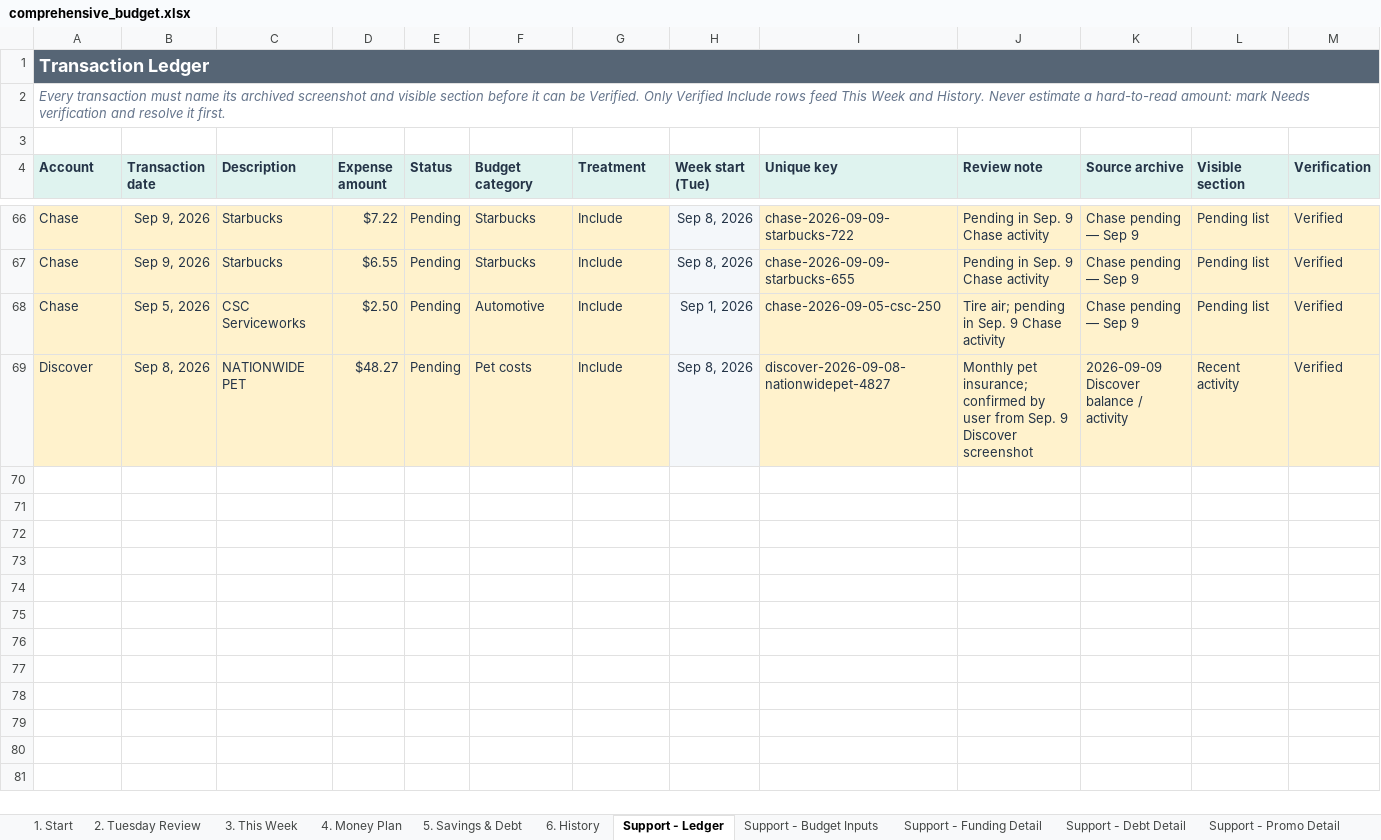
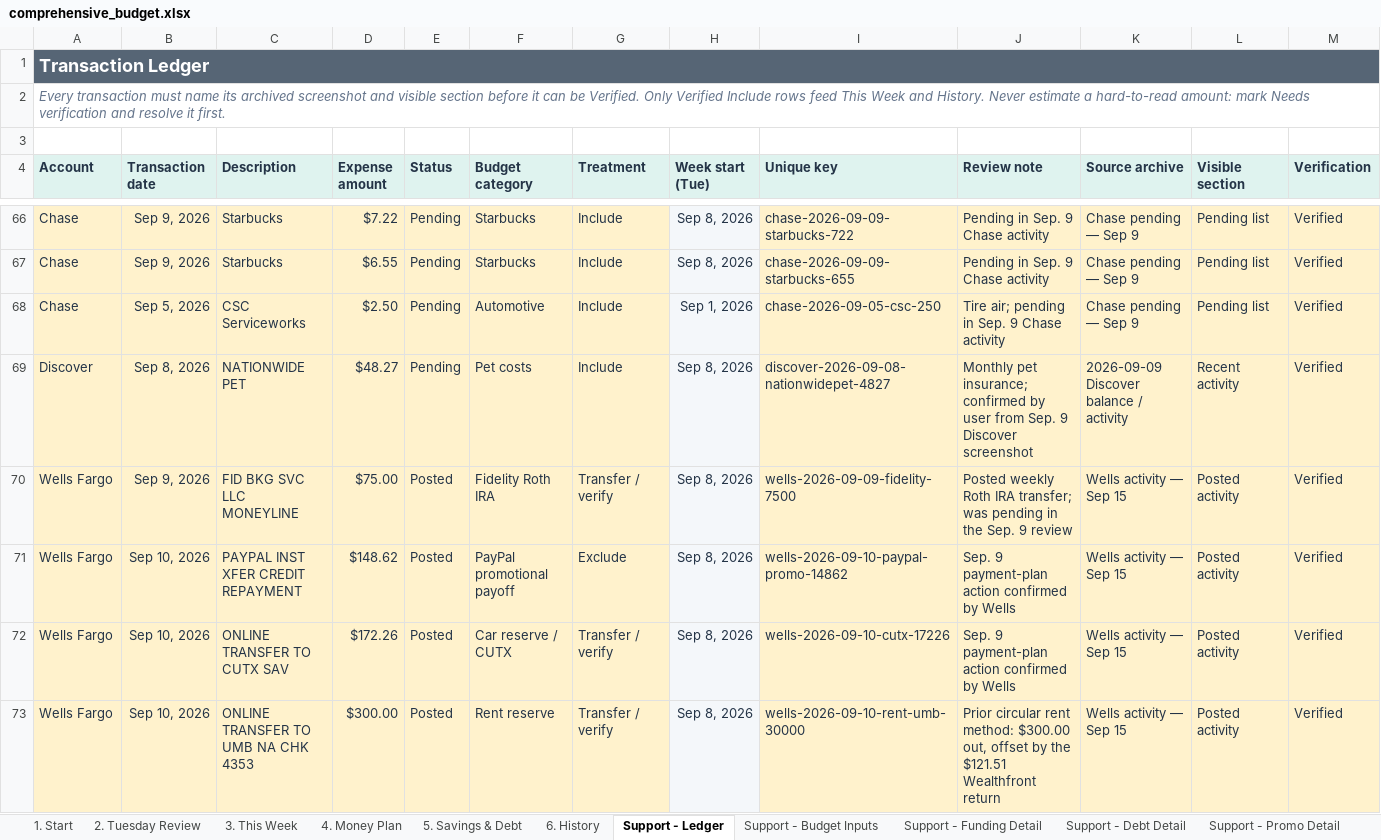
Before and after one commit to benjaminrobertburton-max/Budget, an Excel workbook: outputs/01a04fdf-3751-72e2-88f1-daf19b8b9d1d/comprehensive_budget.xlsx, sheet Support - Ledger, drawn as a sheet; only a part is shown, gaps mark what is left out; values as stored, in another font and other column widths than the file's, no borders; conditional formats not drawn; the diff covers the shown part only; the diff names each change by its address in the sheet, - before the commit and + after, or states it on an @@ line.

Commit message:
Record Wells import and reset source checklist

```diff
--- a/outputs/01a04fdf-3751-72e2-88f1-daf19b8b9d1d/comprehensive_budget.xlsx (sheet Support - Ledger)
+++ b/outputs/01a04fdf-3751-72e2-88f1-daf19b8b9d1d/comprehensive_budget.xlsx (sheet Support - Ledger)
+row 70: Wells Fargo | Sep 9, 2026 | FID BKG SVC LLC MONEYLINE | $75.00 | Posted | Fidelity Roth IRA | Transfer / verify | Sep 8, 2026 | wells-2026-09-09-fidelity-7500 | Posted weekly Roth IRA transfer; was pending in the Sep. 9 review | Wells activity — Sep 15 | Posted activity | Verified
+row 71: Wells Fargo | Sep 10, 2026 | PAYPAL INST XFER CREDIT REPAYMENT | $148.62 | Posted | PayPal promotional payoff | Exclude | Sep 8, 2026 | wells-2026-09-10-paypal-promo-14862 | Sep. 9 payment-plan action confirmed by Wells | Wells activity — Sep 15 | Posted activity | Verified
+row 72: Wells Fargo | Sep 10, 2026 | ONLINE TRANSFER TO CUTX SAV | $172.26 | Posted | Car reserve / CUTX | Transfer / verify | Sep 8, 2026 | wells-2026-09-10-cutx-17226 | Sep. 9 payment-plan action confirmed by Wells | Wells activity — Sep 15 | Posted activity | Verified
+row 73: Wells Fargo | Sep 10, 2026 | ONLINE TRANSFER TO UMB NA CHK 4353 | $300.00 | Posted | Rent reserve | Transfer / verify | Sep 8, 2026 | wells-2026-09-10-rent-umb-30000 | Prior circular rent method: $300.00 out, offset by the $121.51 Wealthfront return | Wells activity — Sep 15 | Posted activity | Verified
```
Also changed, not shown: 4 added rows elsewhere in this sheet, sheet Support - Account Snapshots, sheet 1. Start, sheet 2. Tuesday Review, sheet 6. History, 2 other files.
